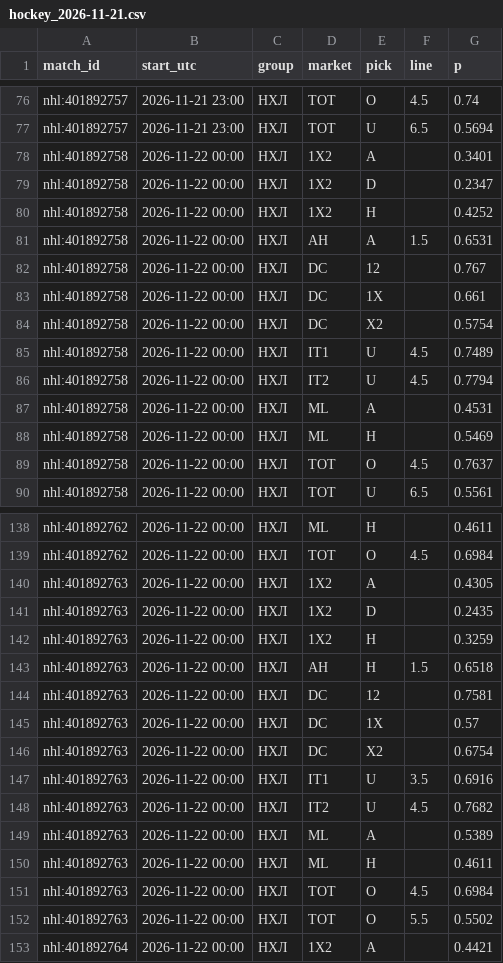
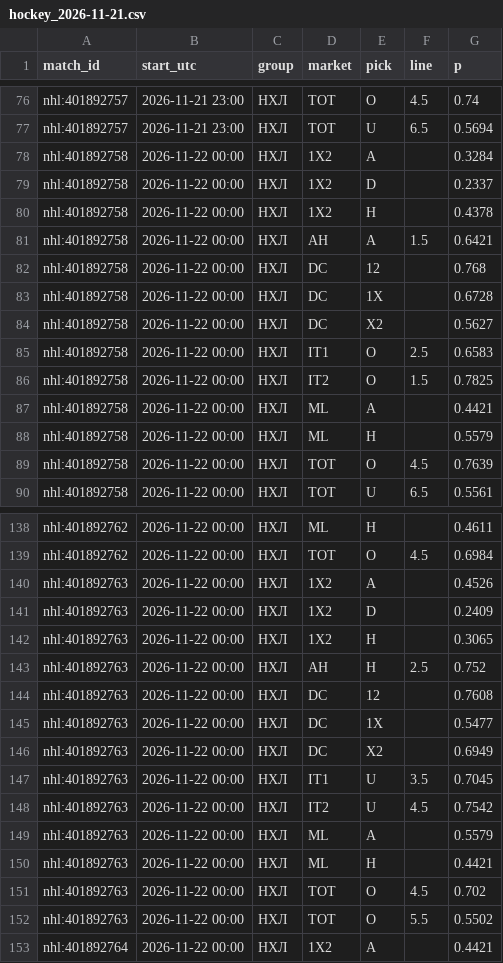
Before and after one commit to vassoffat-cell/tennisbot, a CSV file: hockey/data/seal/hockey_2026-11-21.csv, drawn as a sheet; only a part is shown, gaps mark what is left out.

Commit message:
Data update 2026-11-21

```diff
--- a/hockey/data/seal/hockey_2026-11-21.csv
+++ b/hockey/data/seal/hockey_2026-11-21.csv
@@ -77,14 +77,14 @@ nhl:401892757,2026-11-21 23:00,НХЛ,TOT,O,4.5,0.74
 nhl:401892757,2026-11-21 23:00,НХЛ,TOT,U,6.5,0.5694
-nhl:401892758,2026-11-22 00:00,НХЛ,1X2,A,,0.3401
-nhl:401892758,2026-11-22 00:00,НХЛ,1X2,D,,0.2347
-nhl:401892758,2026-11-22 00:00,НХЛ,1X2,H,,0.4252
-nhl:401892758,2026-11-22 00:00,НХЛ,AH,A,1.5,0.6531
-nhl:401892758,2026-11-22 00:00,НХЛ,DC,12,,0.767
-nhl:401892758,2026-11-22 00:00,НХЛ,DC,1X,,0.661
-nhl:401892758,2026-11-22 00:00,НХЛ,DC,X2,,0.5754
-nhl:401892758,2026-11-22 00:00,НХЛ,IT1,U,4.5,0.7489
-nhl:401892758,2026-11-22 00:00,НХЛ,IT2,U,4.5,0.7794
-nhl:401892758,2026-11-22 00:00,НХЛ,ML,A,,0.4531
-nhl:401892758,2026-11-22 00:00,НХЛ,ML,H,,0.5469
-nhl:401892758,2026-11-22 00:00,НХЛ,TOT,O,4.5,0.7637
+nhl:401892758,2026-11-22 00:00,НХЛ,1X2,A,,0.3284
+nhl:401892758,2026-11-22 00:00,НХЛ,1X2,D,,0.2337
+nhl:401892758,2026-11-22 00:00,НХЛ,1X2,H,,0.4378
+nhl:401892758,2026-11-22 00:00,НХЛ,AH,A,1.5,0.6421
+nhl:401892758,2026-11-22 00:00,НХЛ,DC,12,,0.768
+nhl:401892758,2026-11-22 00:00,НХЛ,DC,1X,,0.6728
+nhl:401892758,2026-11-22 00:00,НХЛ,DC,X2,,0.5627
+nhl:401892758,2026-11-22 00:00,НХЛ,IT1,O,2.5,0.6583
+nhl:401892758,2026-11-22 00:00,НХЛ,IT2,O,1.5,0.7825
+nhl:401892758,2026-11-22 00:00,НХЛ,ML,A,,0.4421
+nhl:401892758,2026-11-22 00:00,НХЛ,ML,H,,0.5579
+nhl:401892758,2026-11-22 00:00,НХЛ,TOT,O,4.5,0.7639
 nhl:401892758,2026-11-22 00:00,НХЛ,TOT,U,6.5,0.5561
@@ -139,14 +139,14 @@ nhl:401892762,2026-11-22 00:00,НХЛ,ML,H,,0.4611
 nhl:401892762,2026-11-22 00:00,НХЛ,TOT,O,4.5,0.6984
-nhl:401892763,2026-11-22 00:00,НХЛ,1X2,A,,0.4305
-nhl:401892763,2026-11-22 00:00,НХЛ,1X2,D,,0.2435
-nhl:401892763,2026-11-22 00:00,НХЛ,1X2,H,,0.3259
-nhl:401892763,2026-11-22 00:00,НХЛ,AH,H,1.5,0.6518
-nhl:401892763,2026-11-22 00:00,НХЛ,DC,12,,0.7581
-nhl:401892763,2026-11-22 00:00,НХЛ,DC,1X,,0.57
-nhl:401892763,2026-11-22 00:00,НХЛ,DC,X2,,0.6754
-nhl:401892763,2026-11-22 00:00,НХЛ,IT1,U,3.5,0.6916
-nhl:401892763,2026-11-22 00:00,НХЛ,IT2,U,4.5,0.7682
-nhl:401892763,2026-11-22 00:00,НХЛ,ML,A,,0.5389
-nhl:401892763,2026-11-22 00:00,НХЛ,ML,H,,0.4611
-nhl:401892763,2026-11-22 00:00,НХЛ,TOT,O,4.5,0.6984
+nhl:401892763,2026-11-22 00:00,НХЛ,1X2,A,,0.4526
+nhl:401892763,2026-11-22 00:00,НХЛ,1X2,D,,0.2409
+nhl:401892763,2026-11-22 00:00,НХЛ,1X2,H,,0.3065
+nhl:401892763,2026-11-22 00:00,НХЛ,AH,H,2.5,0.752
+nhl:401892763,2026-11-22 00:00,НХЛ,DC,12,,0.7608
+nhl:401892763,2026-11-22 00:00,НХЛ,DC,1X,,0.5477
+nhl:401892763,2026-11-22 00:00,НХЛ,DC,X2,,0.6949
+nhl:401892763,2026-11-22 00:00,НХЛ,IT1,U,3.5,0.7045
+nhl:401892763,2026-11-22 00:00,НХЛ,IT2,U,4.5,0.7542
+nhl:401892763,2026-11-22 00:00,НХЛ,ML,A,,0.5579
+nhl:401892763,2026-11-22 00:00,НХЛ,ML,H,,0.4421
+nhl:401892763,2026-11-22 00:00,НХЛ,TOT,O,4.5,0.702
 nhl:401892763,2026-11-22 00:00,НХЛ,TOT,O,5.5,0.5502
```
Also changed, not shown: hockey/data/shadow/hockey_2026-11.csv, 6 other files.
